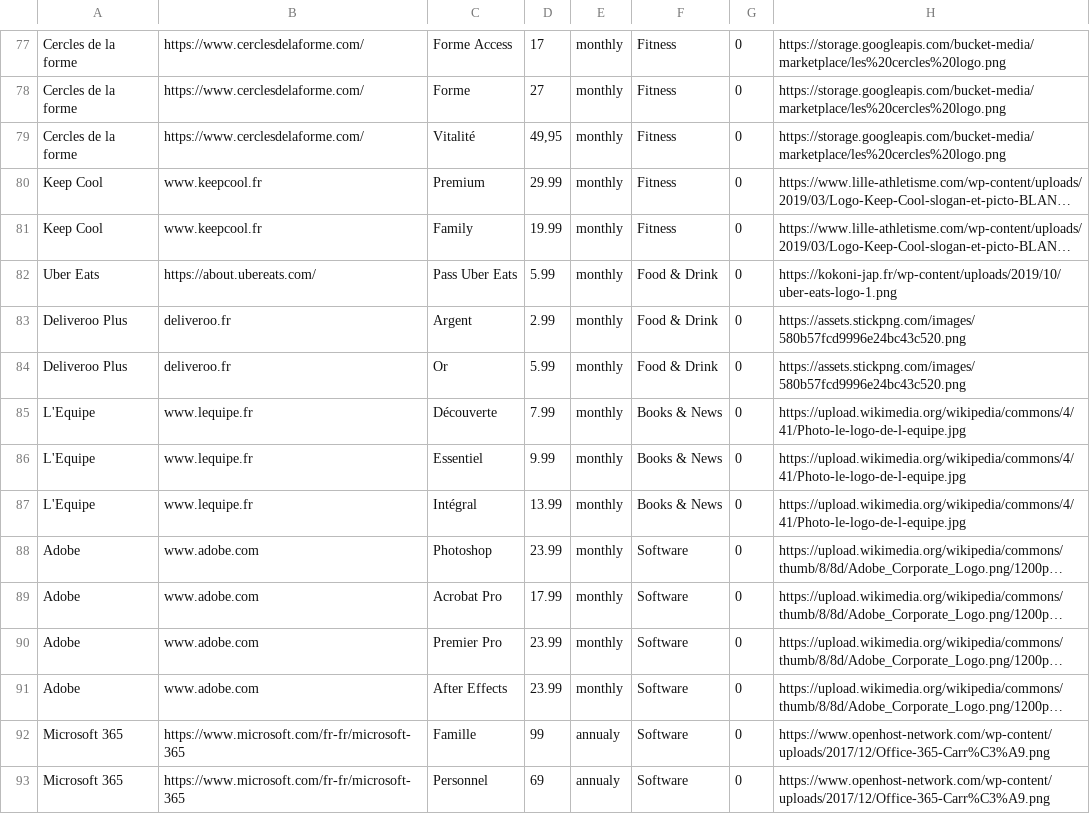
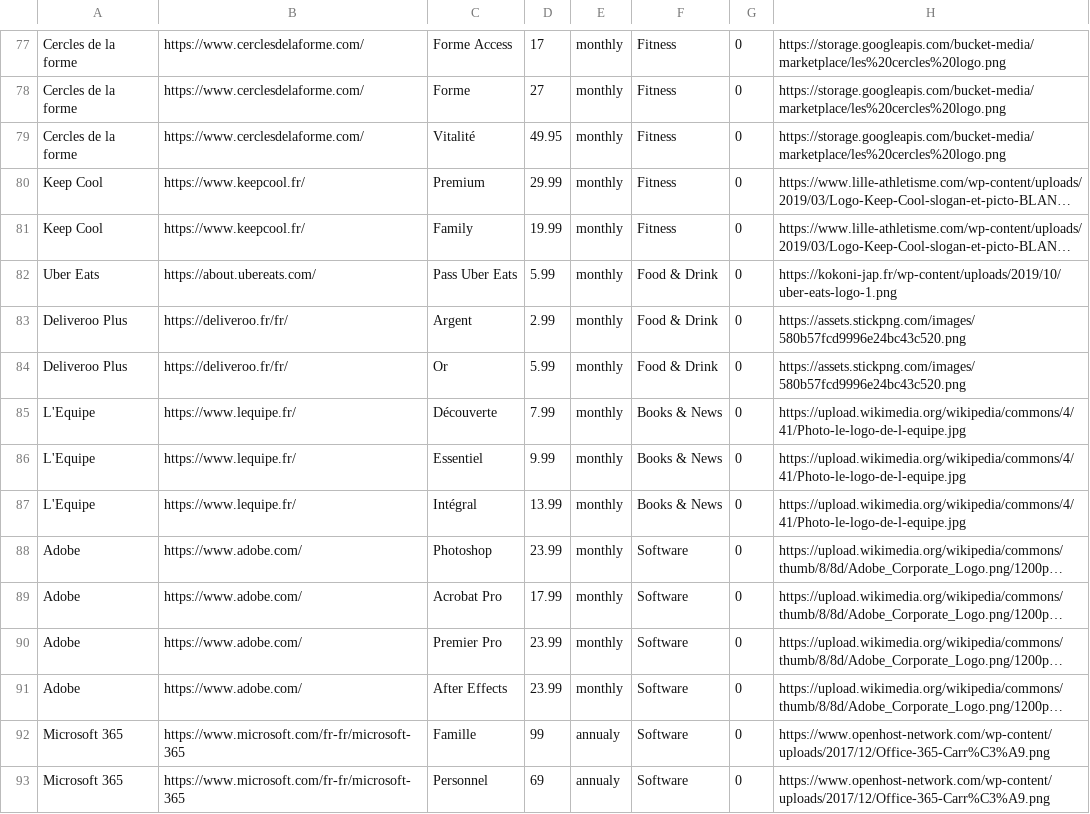
Before and after one commit to steppan26/myra, a CSV file: db/services.csv, drawn as a sheet; only a part is shown, gaps mark what is left out; long unchanged cells end in …; the diff covers the shown part only; the diff names each change by its address in the sheet, - before the commit and + after, or states it on an @@ line.

```diff
--- a/db/services.csv
+++ b/db/services.csv
-D79: 49,95
+D79: 49.95
-B80:B81: www.keepcool.fr
+B80:B81: https://www.keepcool.fr/
-B83:B84: deliveroo.fr
+B83:B84: https://deliveroo.fr/fr/
-B85:B87: www.lequipe.fr
+B85:B87: https://www.lequipe.fr/
-B88:B91: www.adobe.com
+B88:B91: https://www.adobe.com/
```
Also changed, not shown: 38 edited cells elsewhere in this file, 17 other files.
